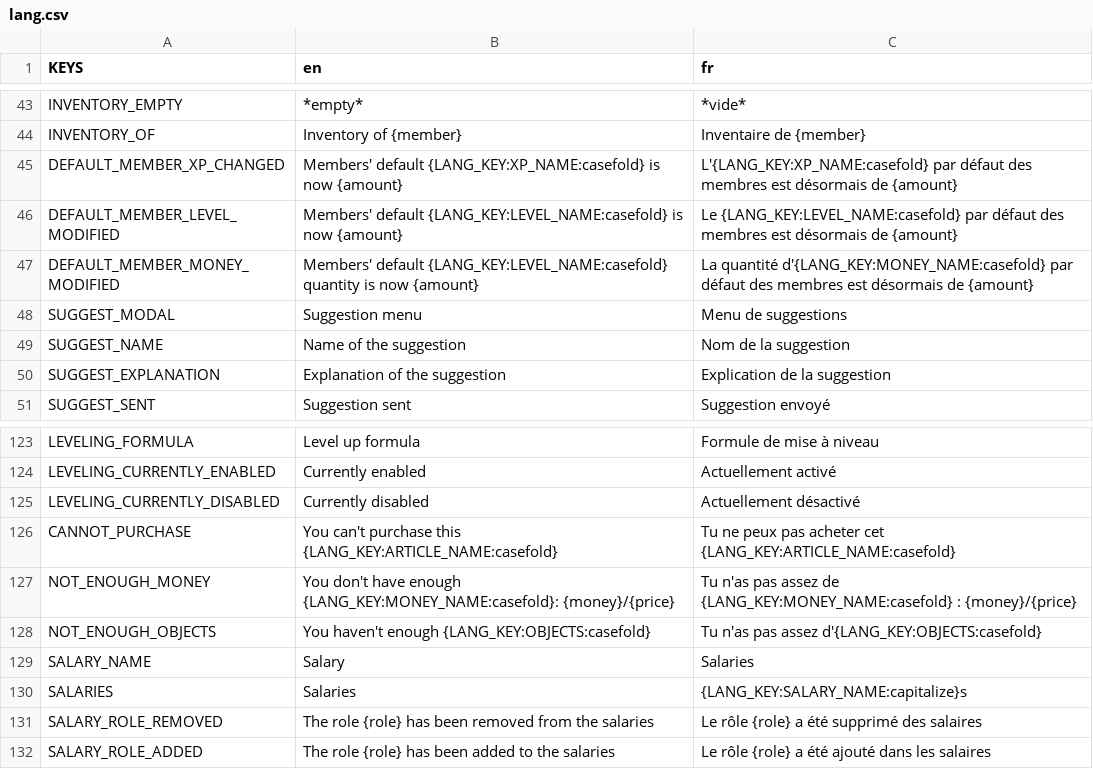
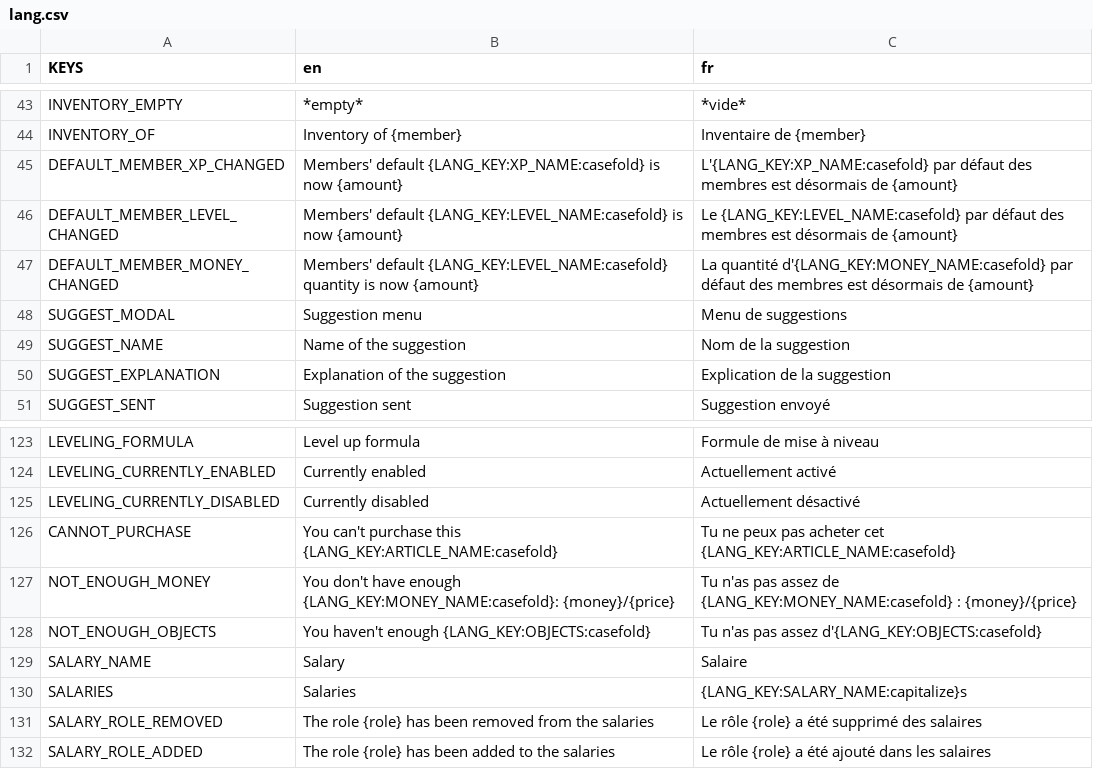
Before and after one commit to Dams4K/CoordBot, a CSV file: lang/lang.csv, drawn as a sheet; only a part is shown, gaps mark what is left out.

Commit message:
fix response translations issues

```diff
--- a/lang/lang.csv
+++ b/lang/lang.csv
@@ -49,4 +49,4 @@ INVENTORY_OF,Inventory of {member},Inventaire de {member}
 DEFAULT_MEMBER_XP_CHANGED,Members' default {LANG_KEY:XP_NAME:casefold} is now {amount},L'{LANG_KEY:XP_NAME:casefold} par défaut des membres est désormais de {amount}
-DEFAULT_MEMBER_LEVEL_MODIFIED,Members' default {LANG_KEY:LEVEL_NAME:casefold} is now {amount},Le {LANG_KEY:LEVEL_NAME:casefold} par défaut des membres est désormais de {amount}
-DEFAULT_MEMBER_MONEY_MODIFIED,Members' default {LANG_KEY:LEVEL_NAME:casefold} quantity is now {amount},La quantité d'{LANG_KEY:MONEY_NAME:casefold} par défaut des membres est désormais de {amount}
+DEFAULT_MEMBER_LEVEL_CHANGED,Members' default {LANG_KEY:LEVEL_NAME:casefold} is now {amount},Le {LANG_KEY:LEVEL_NAME:casefold} par défaut des membres est désormais de {amount}
+DEFAULT_MEMBER_MONEY_CHANGED,Members' default {LANG_KEY:LEVEL_NAME:casefold} quantity is now {amount},La quantité d'{LANG_KEY:MONEY_NAME:casefold} par défaut des membres est désormais de {amount}
 SUGGEST_MODAL,Suggestion menu,Menu de suggestions
@@ -132,3 +132,3 @@ NOT_ENOUGH_MONEY,"You don't have enough {LANG_KEY:MONEY_NAME:casefold}: {money}/
 NOT_ENOUGH_OBJECTS,You haven't enough {LANG_KEY:OBJECTS:casefold},Tu n'as pas assez d'{LANG_KEY:OBJECTS:casefold}
-SALARY_NAME,Salary,Salaries
+SALARY_NAME,Salary,Salaire
 SALARIES,Salaries,{LANG_KEY:SALARY_NAME:capitalize}s
```
